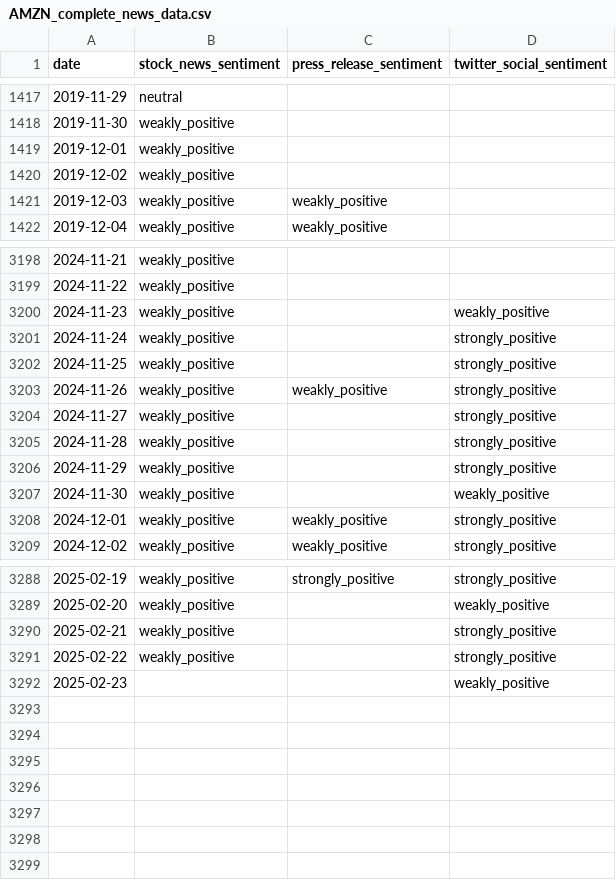
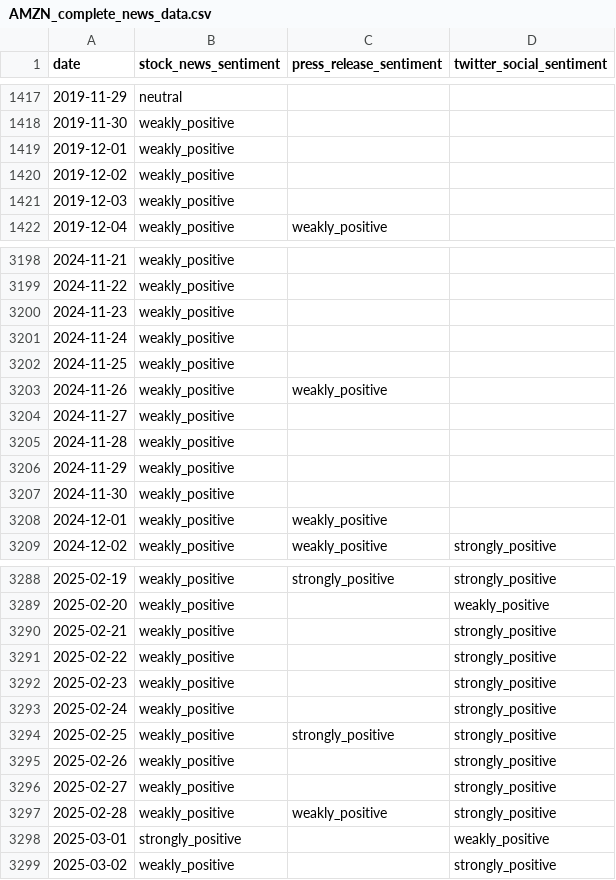
Before and after one commit to Donerne/6300-Data-Project, a CSV file: AMZN_complete_news_data.csv, drawn as a sheet; only a part is shown, gaps mark what is left out; the diff covers the shown part only.

```diff
--- a/AMZN_complete_news_data.csv
+++ b/AMZN_complete_news_data.csv
@@ -1420,3 +1420,3 @@ date,stock_news_sentiment,press_release_sentiment,twitter_social_sentiment
 2019-12-02,weakly_positive,,
-2019-12-03,weakly_positive,weakly_positive,
+2019-12-03,weakly_positive,,
 2019-12-04,weakly_positive,weakly_positive,
@@ -3199,11 +3199,11 @@ date,stock_news_sentiment,press_release_sentiment,twitter_social_sentiment
 2024-11-22,weakly_positive,,
-2024-11-23,weakly_positive,,weakly_positive
-2024-11-24,weakly_positive,,strongly_positive
-2024-11-25,weakly_positive,,strongly_positive
-2024-11-26,weakly_positive,weakly_positive,strongly_positive
-2024-11-27,weakly_positive,,strongly_positive
-2024-11-28,weakly_positive,,strongly_positive
-2024-11-29,weakly_positive,,strongly_positive
-2024-11-30,weakly_positive,,weakly_positive
-2024-12-01,weakly_positive,weakly_positive,strongly_positive
+2024-11-23,weakly_positive,,
+2024-11-24,weakly_positive,,
+2024-11-25,weakly_positive,,
+2024-11-26,weakly_positive,weakly_positive,
+2024-11-27,weakly_positive,,
+2024-11-28,weakly_positive,,
+2024-11-29,weakly_positive,,
+2024-11-30,weakly_positive,,
+2024-12-01,weakly_positive,weakly_positive,
 2024-12-02,weakly_positive,weakly_positive,strongly_positive
@@ -3291,2 +3291,9 @@ date,stock_news_sentiment,press_release_sentiment,twitter_social_sentiment
 2025-02-22,weakly_positive,,strongly_positive
-2025-02-23,,,weakly_positive
+2025-02-23,weakly_positive,,strongly_positive
+2025-02-24,weakly_positive,,strongly_positive
+2025-02-25,weakly_positive,strongly_positive,strongly_positive
+2025-02-26,weakly_positive,,strongly_positive
+2025-02-27,weakly_positive,,strongly_positive
+2025-02-28,weakly_positive,weakly_positive,strongly_positive
+2025-03-01,strongly_positive,,weakly_positive
+2025-03-02,weakly_positive,,strongly_positive
```
Also changed, not shown: 1 edited cell elsewhere in this file, AAPL_complete_news_data.csv, GOOG_complete_news_data.csv, 6 other files.
